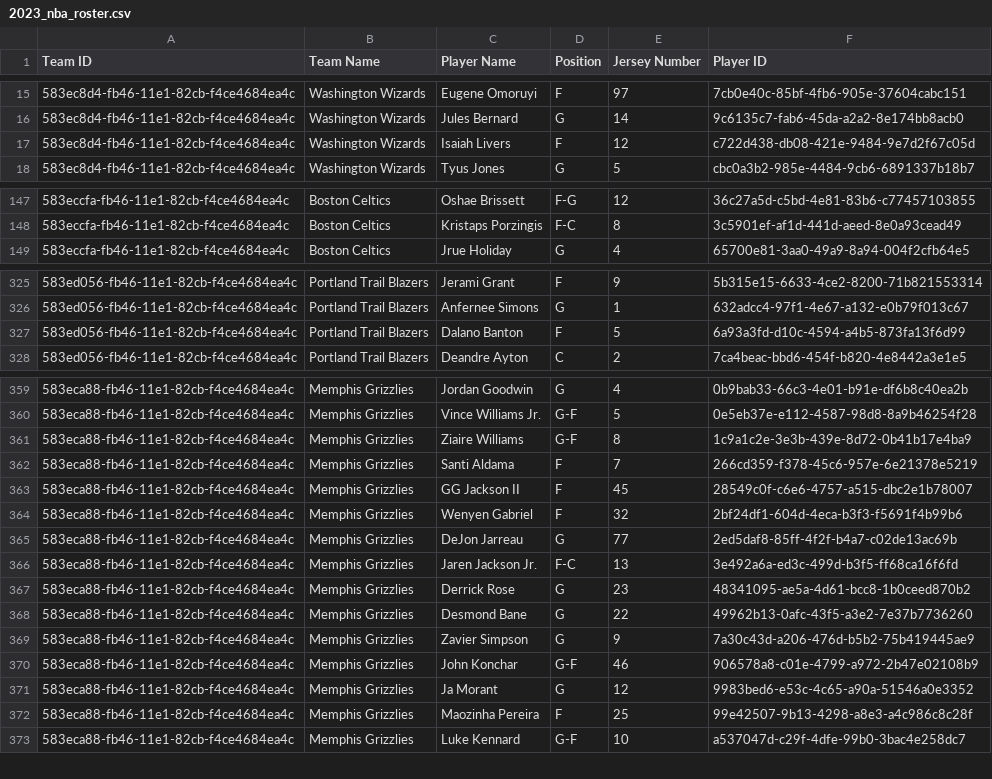
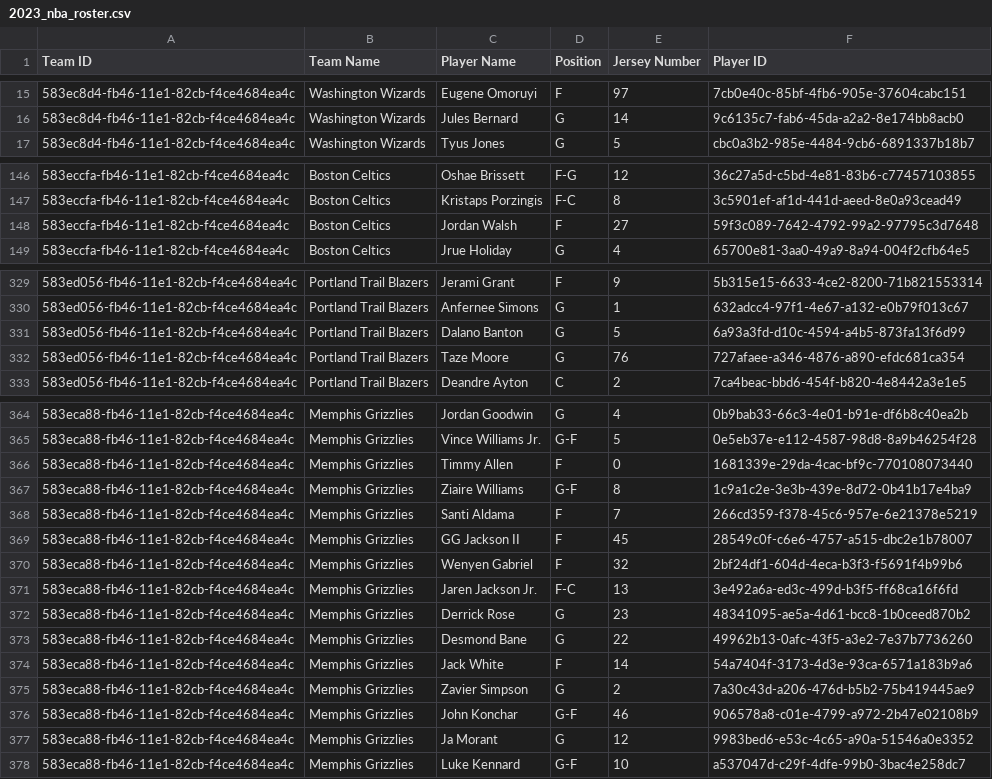
Before and after one commit to WSU-4110/Live-Sports-Display, a CSV file: 2023_nba_roster.csv, drawn as a sheet; only a part is shown, gaps mark what is left out; the diff covers the shown part only.

Commit message:
fixed roster

```diff
--- a/2023_nba_roster.csv
+++ b/2023_nba_roster.csv
@@ -16,3 +16,2 @@ Team ID,Team Name,Player Name,Position,Jersey Number,Player ID
 583ec8d4-fb46-11e1-82cb-f4ce4684ea4c,Washington Wizards,Jules Bernard,G,14,9c6135c7-fab6-45da-a2a2-8e174bb8acb0
-583ec8d4-fb46-11e1-82cb-f4ce4684ea4c,Washington Wizards,Isaiah Livers,F,12,c722d438-db08-421e-9484-9e7d2f67c05d
 583ec8d4-fb46-11e1-82cb-f4ce4684ea4c,Washington Wizards,Tyus Jones,G,5,cbc0a3b2-985e-4484-9cb6-6891337b18b7
@@ -148,2 +147,3 @@ Team ID,Team Name,Player Name,Position,Jersey Number,Player ID
 583eccfa-fb46-11e1-82cb-f4ce4684ea4c,Boston Celtics,Kristaps Porzingis,F-C,8,3c5901ef-af1d-441d-aeed-8e0a93cead49
+583eccfa-fb46-11e1-82cb-f4ce4684ea4c,Boston Celtics,Jordan Walsh,F,27,59f3c089-7642-4792-99a2-97795c3d7648
 583eccfa-fb46-11e1-82cb-f4ce4684ea4c,Boston Celtics,Jrue Holiday,G,4,65700e81-3aa0-49a9-8a94-004f2cfb64e5
@@ -326,3 +330,4 @@ Team ID,Team Name,Player Name,Position,Jersey Number,Player ID
 583ed056-fb46-11e1-82cb-f4ce4684ea4c,Portland Trail Blazers,Anfernee Simons,G,1,632adcc4-97f1-4e67-a132-e0b79f013c67
-583ed056-fb46-11e1-82cb-f4ce4684ea4c,Portland Trail Blazers,Dalano Banton,F,5,6a93a3fd-d10c-4594-a4b5-873fa13f6d99
+583ed056-fb46-11e1-82cb-f4ce4684ea4c,Portland Trail Blazers,Dalano Banton,G,5,6a93a3fd-d10c-4594-a4b5-873fa13f6d99
+583ed056-fb46-11e1-82cb-f4ce4684ea4c,Portland Trail Blazers,Taze Moore,G,76,727afaee-a346-4876-a890-efdc681ca354
 583ed056-fb46-11e1-82cb-f4ce4684ea4c,Portland Trail Blazers,Deandre Ayton,C,2,7ca4beac-bbd6-454f-b820-4e8442a3e1e5
@@ -360,2 +365,3 @@ Team ID,Team Name,Player Name,Position,Jersey Number,Player ID
 583eca88-fb46-11e1-82cb-f4ce4684ea4c,Memphis Grizzlies,Vince Williams Jr.,G-F,5,0e5eb37e-e112-4587-98d8-8a9b46254f28
+583eca88-fb46-11e1-82cb-f4ce4684ea4c,Memphis Grizzlies,Timmy Allen,F,0,1681339e-29da-4cac-bf9c-770108073440
 583eca88-fb46-11e1-82cb-f4ce4684ea4c,Memphis Grizzlies,Ziaire Williams,G-F,8,1c9a1c2e-3e3b-439e-8d72-0b41b17e4ba9
@@ -364,3 +370,2 @@ Team ID,Team Name,Player Name,Position,Jersey Number,Player ID
 583eca88-fb46-11e1-82cb-f4ce4684ea4c,Memphis Grizzlies,Wenyen Gabriel,F,32,2bf24df1-604d-4eca-b3f3-f5691f4b99b6
-583eca88-fb46-11e1-82cb-f4ce4684ea4c,Memphis Grizzlies,DeJon Jarreau,G,77,2ed5daf8-85ff-4f2f-b4a7-c02de13ac69b
 583eca88-fb46-11e1-82cb-f4ce4684ea4c,Memphis Grizzlies,Jaren Jackson Jr.,F-C,13,3e492a6a-ed3c-499d-b3f5-ff68ca16f6fd
@@ -368,6 +373,6 @@ Team ID,Team Name,Player Name,Position,Jersey Number,Player ID
 583eca88-fb46-11e1-82cb-f4ce4684ea4c,Memphis Grizzlies,Desmond Bane,G,22,49962b13-0afc-43f5-a3e2-7e37b7736260
-583eca88-fb46-11e1-82cb-f4ce4684ea4c,Memphis Grizzlies,Zavier Simpson,G,9,7a30c43d-a206-476d-b5b2-75b419445ae9
+583eca88-fb46-11e1-82cb-f4ce4684ea4c,Memphis Grizzlies,Jack White,F,14,54a7404f-3173-4d3e-93ca-6571a183b9a6
+583eca88-fb46-11e1-82cb-f4ce4684ea4c,Memphis Grizzlies,Zavier Simpson,G,2,7a30c43d-a206-476d-b5b2-75b419445ae9
 583eca88-fb46-11e1-82cb-f4ce4684ea4c,Memphis Grizzlies,John Konchar,G-F,46,906578a8-c01e-4799-a972-2b47e02108b9
 583eca88-fb46-11e1-82cb-f4ce4684ea4c,Memphis Grizzlies,Ja Morant,G,12,9983bed6-e53c-4c65-a90a-51546a0e3352
-583eca88-fb46-11e1-82cb-f4ce4684ea4c,Memphis Grizzlies,Maozinha Pereira,F,25,99e42507-9b13-4298-a8e3-a4c986c8c28f
 583eca88-fb46-11e1-82cb-f4ce4684ea4c,Memphis Grizzlies,Luke Kennard,G-F,10,a537047d-c29f-4dfe-99b0-3bac4e258dc7
```
Also changed, not shown: 4 added rows, 1 removed row and 4 edited cells elsewhere in this file.
